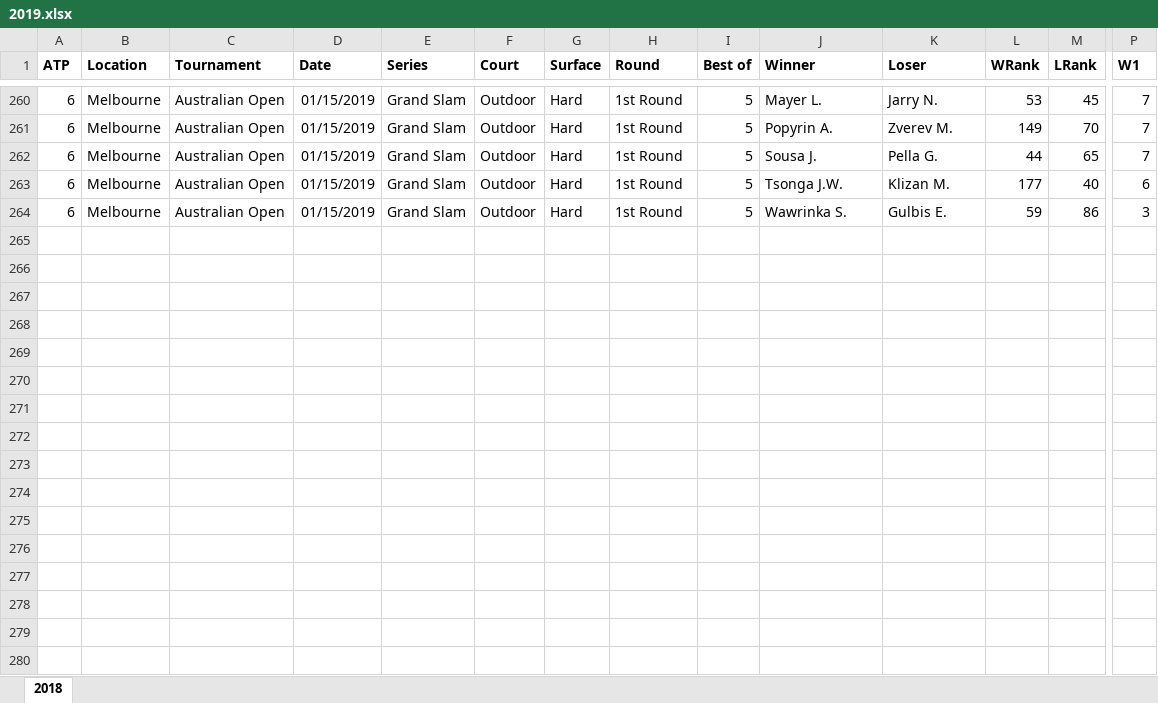
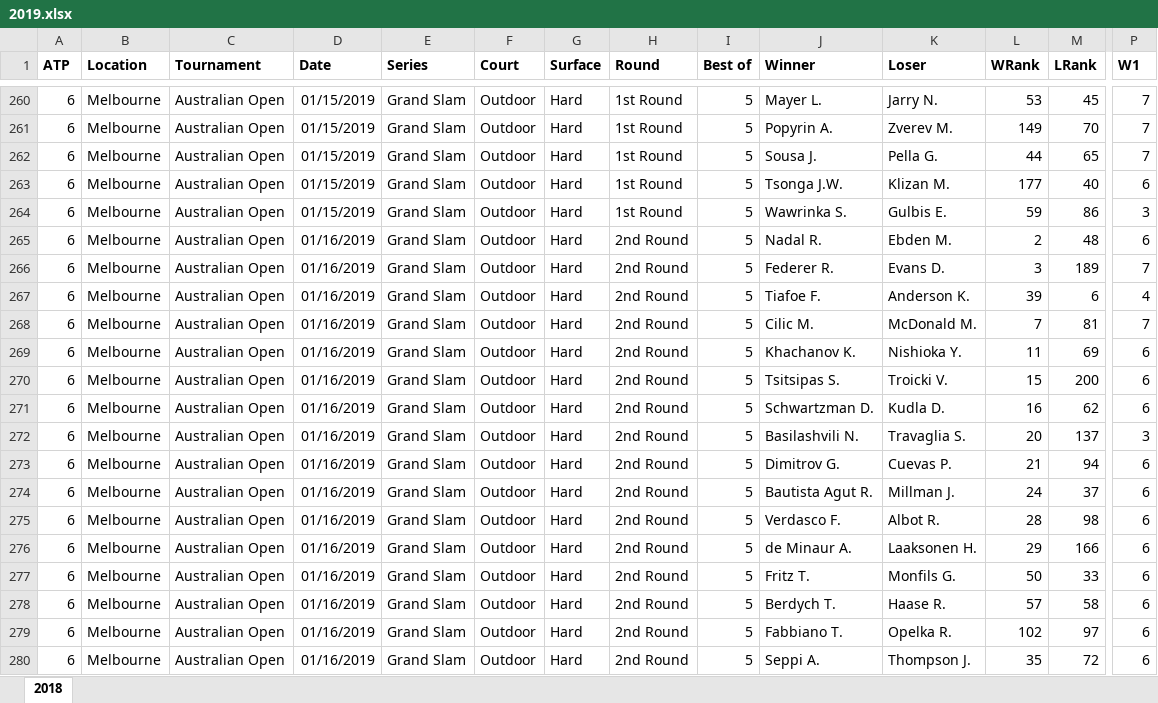
Before and after one commit to WTassoux/michel, an Excel workbook: Data/2019.xlsx, sheet 2018, drawn as a sheet; only a part is shown, gaps mark what is left out; values as stored, in another font and other column widths than the file's, no borders; rows hold the shown columns only; the diff names each change by its address in the sheet, - before the commit and + after, or states it on an @@ line.

```diff
--- a/Data/2019.xlsx (sheet 2018)
+++ b/Data/2019.xlsx (sheet 2018)
+row 265: 6 | Melbourne | Australian Open | 01/16/2019 | Grand Slam | Outdoor | Hard | 2nd Round | 5 | Nadal R. | Ebden M. | 2 | 48 | 6
+row 266: 6 | Melbourne | Australian Open | 01/16/2019 | Grand Slam | Outdoor | Hard | 2nd Round | 5 | Federer R. | Evans D. | 3 | 189 | 7
+row 267: 6 | Melbourne | Australian Open | 01/16/2019 | Grand Slam | Outdoor | Hard | 2nd Round | 5 | Tiafoe F. | Anderson K. | 39 | 6 | 4
+row 268: 6 | Melbourne | Australian Open | 01/16/2019 | Grand Slam | Outdoor | Hard | 2nd Round | 5 | Cilic M. | McDonald M. | 7 | 81 | 7
+row 269: 6 | Melbourne | Australian Open | 01/16/2019 | Grand Slam | Outdoor | Hard | 2nd Round | 5 | Khachanov K. | Nishioka Y. | 11 | 69 | 6
+row 270: 6 | Melbourne | Australian Open | 01/16/2019 | Grand Slam | Outdoor | Hard | 2nd Round | 5 | Tsitsipas S. | Troicki V. | 15 | 200 | 6
+row 271: 6 | Melbourne | Australian Open | 01/16/2019 | Grand Slam | Outdoor | Hard | 2nd Round | 5 | Schwartzman D. | Kudla D. | 16 | 62 | 6
+row 272: 6 | Melbourne | Australian Open | 01/16/2019 | Grand Slam | Outdoor | Hard | 2nd Round | 5 | Basilashvili N. | Travaglia S. | 20 | 137 | 3
+row 273: 6 | Melbourne | Australian Open | 01/16/2019 | Grand Slam | Outdoor | Hard | 2nd Round | 5 | Dimitrov G. | Cuevas P. | 21 | 94 | 6
+row 274: 6 | Melbourne | Australian Open | 01/16/2019 | Grand Slam | Outdoor | Hard | 2nd Round | 5 | Bautista Agut R. | Millman J. | 24 | 37 | 6
+row 275: 6 | Melbourne | Australian Open | 01/16/2019 | Grand Slam | Outdoor | Hard | 2nd Round | 5 | Verdasco F. | Albot R. | 28 | 98 | 6
+row 276: 6 | Melbourne | Australian Open | 01/16/2019 | Grand Slam | Outdoor | Hard | 2nd Round | 5 | de Minaur A. | Laaksonen H. | 29 | 166 | 6
+row 277: 6 | Melbourne | Australian Open | 01/16/2019 | Grand Slam | Outdoor | Hard | 2nd Round | 5 | Fritz T. | Monfils G. | 50 | 33 | 6
+row 278: 6 | Melbourne | Australian Open | 01/16/2019 | Grand Slam | Outdoor | Hard | 2nd Round | 5 | Berdych T. | Haase R. | 57 | 58 | 6
+row 279: 6 | Melbourne | Australian Open | 01/16/2019 | Grand Slam | Outdoor | Hard | 2nd Round | 5 | Fabbiano T. | Opelka R. | 102 | 97 | 6
+row 280: 6 | Melbourne | Australian Open | 01/16/2019 | Grand Slam | Outdoor | Hard | 2nd Round | 5 | Seppi A. | Thompson J. | 35 | 72 | 6
```
Also changed, not shown: Data/2019_planned.xlsx, 1 other file.
